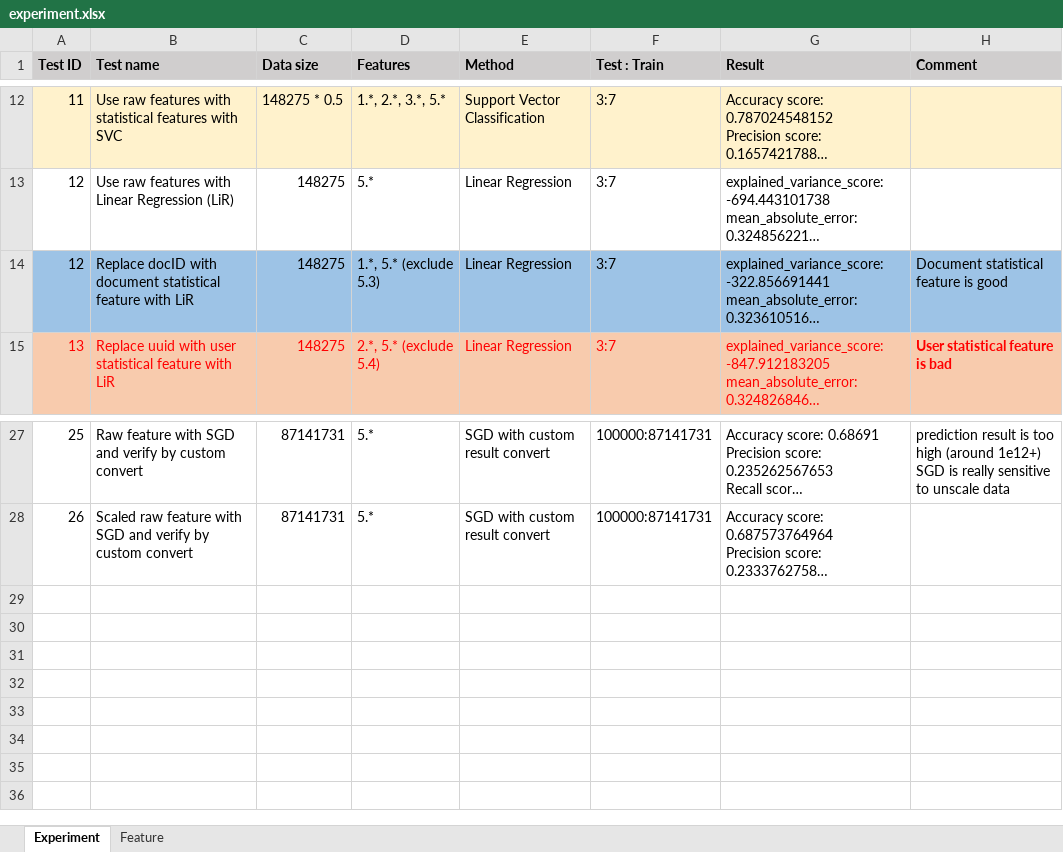
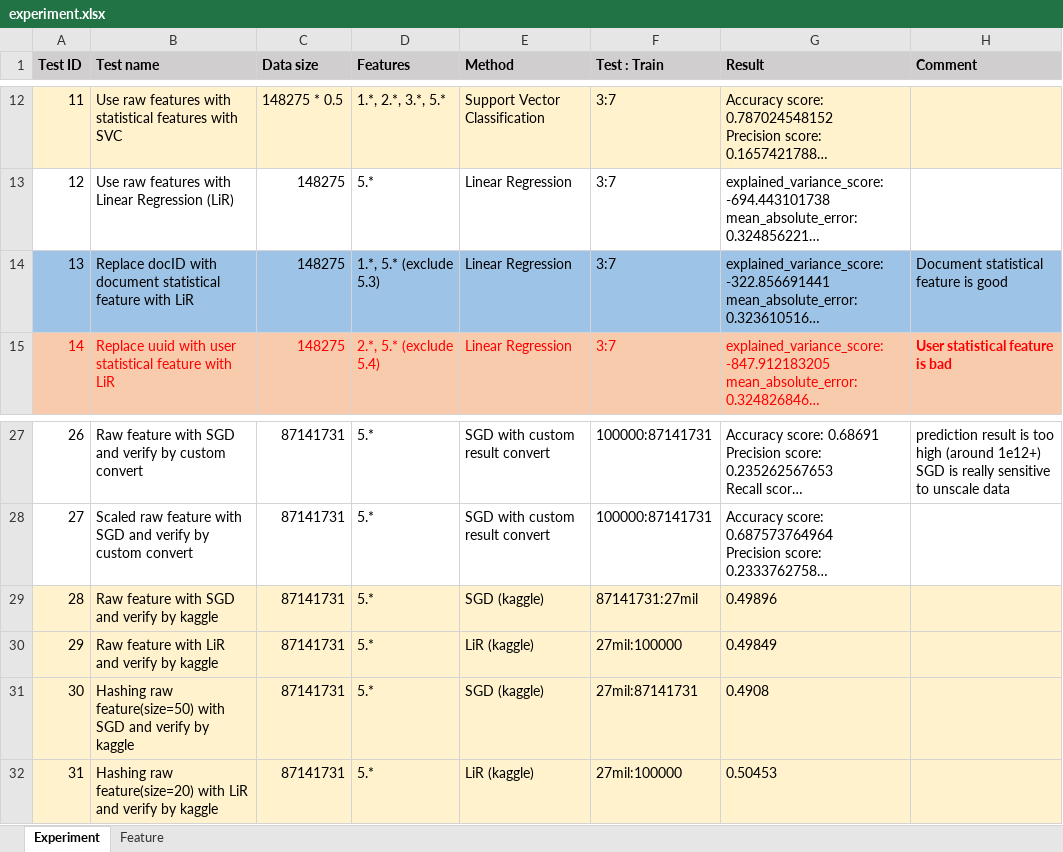
Before and after one commit to duonghm93/-VNLAB-Outbrain, an Excel workbook: Experimental_Log/experiment.xlsx, sheet Experiment, drawn as a sheet; only a part is shown, gaps mark what is left out; long unchanged cells end in …; values as stored, in another font and other column widths than the file's, no borders; the diff names each change by its address in the sheet, - before the commit and + after, or states it on an @@ line.

Commit message:
update experiment doc

```diff
--- a/Experimental_Log/experiment.xlsx (sheet Experiment)
+++ b/Experimental_Log/experiment.xlsx (sheet Experiment)
@@ column A (Test ID) renumbered between rows 14 and 28 @@
+row 29: 28 | Raw feature with SGD and verify by kaggle | 87141731 | 5.* | SGD (kaggle) | 87141731:27mil | 0.49896
+row 30: 29 | Raw feature with LiR and verify by kaggle | 87141731 | 5.* | LiR (kaggle) | 27mil:100000 | 0.49849
+row 31: 30 | Hashing raw feature(size=50) with SGD and verify by kaggle | 87141731 | 5.* | SGD (kaggle) | 27mil:87141731 | 0.4908
+row 32: 31 | Hashing raw feature(size=20) with LiR and verify by kaggle | 87141731 | 5.* | LiR (kaggle) | 27mil:100000 | 0.50453
```
Also changed, not shown: 4 other files.
